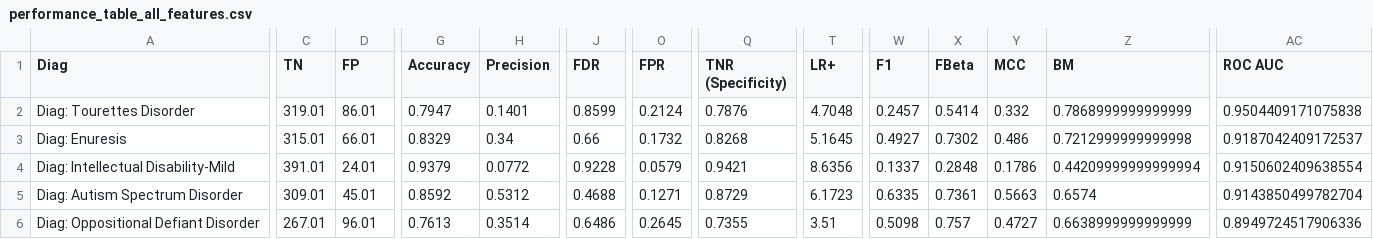
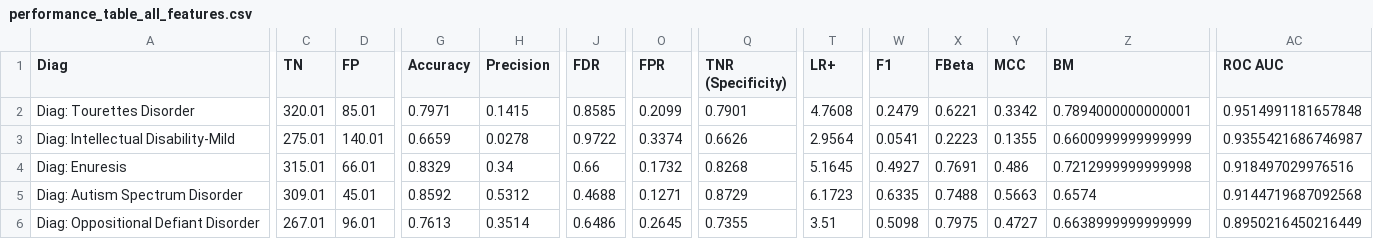
Before and after one commit to charlie42/diagnosis-predictor, a CSV file: reports/performance_table_all_features.csv, drawn as a sheet; only a part is shown, gaps mark what is left out; removed rows and columns are numbered as before the commit, all else as after; rows hold the shown columns only; the diff covers the shown part only; the diff names each change by its address in the sheet, - before the commit and + after, or states it on an @@ line.

```diff
--- a/reports/performance_table_all_features.csv
+++ b/reports/performance_table_all_features.csv
-C2 (TN): 319.01
+C2 (TN): 320.01
-D2 (FP): 86.01
+D2 (FP): 85.01
-G2 (Accuracy): 0.7947
+G2 (Accuracy): 0.7971
-H2 (Precision): 0.1401
+H2 (Precision): 0.1415
-J2 (FDR): 0.8599
+J2 (FDR): 0.8585
-O2 (FPR): 0.2124
+O2 (FPR): 0.2099
-Q2 (TNR (Specificity)): 0.7876
+Q2 (TNR (Specificity)): 0.7901
-T2 (LR+): 4.7048
+T2 (LR+): 4.7608
-W2 (F1): 0.2457
+W2 (F1): 0.2479
-X2 (FBeta): 0.5414
+X2 (FBeta): 0.6221
-Y2 (MCC): 0.332
+Y2 (MCC): 0.3342
-Z2 (BM): 0.7868999999999999
+Z2 (BM): 0.7894000000000001
-AC2 (ROC AUC): 0.9504409171075838
+AC2 (ROC AUC): 0.9514991181657848
+row 3: Diag: Intellectual Disability-Mild | 275.01 | 140.01 | 0.6659 | 0.0278 | 0.9722 | 0.3374 | 0.6626 | 2.9564 | 0.0541 | 0.2223 | 0.1355 | 0.6600999999999999 | 0.9355421686746987
-X4 (FBeta): 0.7302
+X4 (FBeta): 0.7691
-AC4 (ROC AUC): 0.9187042409172537
+AC4 (ROC AUC): 0.918497029976516
-row 4: Diag: Intellectual Disability-Mild | 391.01 | 24.01 | 0.9379 | 0.0772 | 0.9228 | 0.0579 | 0.9421 | 8.6356 | 0.1337 | 0.2848 | 0.1786 | 0.44209999999999994 | 0.9150602409638554
-X5 (FBeta): 0.7361
+X5 (FBeta): 0.7488
-AC5 (ROC AUC): 0.9143850499782704
+AC5 (ROC AUC): 0.9144719687092568
-X6 (FBeta): 0.757
+X6 (FBeta): 0.7975
-AC6 (ROC AUC): 0.8949724517906336
+AC6 (ROC AUC): 0.8950216450216449
```
Also changed, not shown: 90 edited cells elsewhere in this file, 2 other files.
